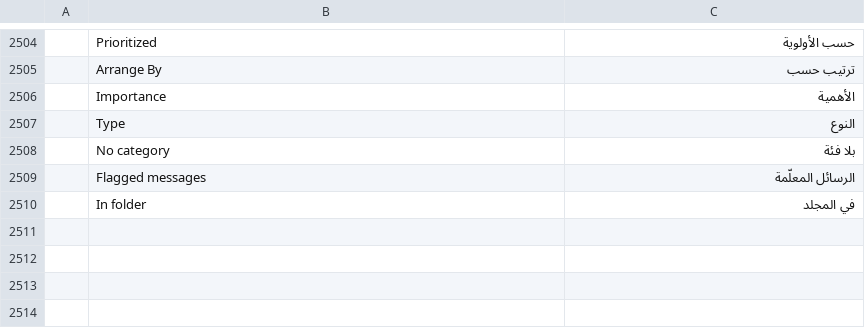
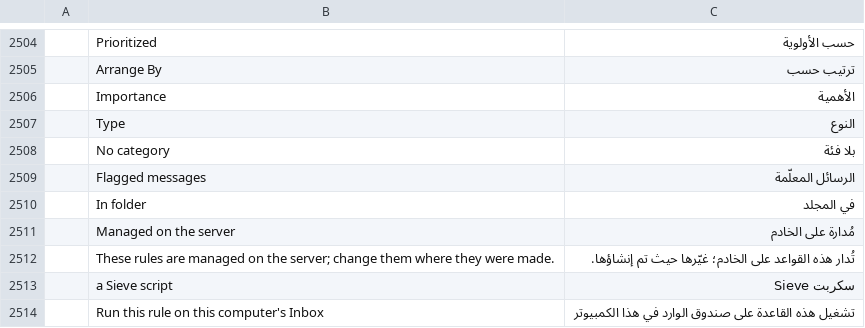
Before and after one commit to dgaudin/quatrelle, a TSV file: crates/ui-egui/src/i18n/ar.tsv, drawn as a sheet; only a part is shown, gaps mark what is left out; the diff names each change by its address in the sheet, - before the commit and + after, or states it on an @@ line.

```diff
--- a/crates/ui-egui/src/i18n/ar.tsv
+++ b/crates/ui-egui/src/i18n/ar.tsv
+row 2511:  | Managed on the server | مُدارة على الخادم
+row 2512:  | These rules are managed on the server; change them where they were made. | تُدار هذه القواعد على الخادم؛ غيّرها حيث تم إنشاؤها.
+row 2513:  | a Sieve script | سكربت Sieve
+row 2514:  | Run this rule on this computer's Inbox | تشغيل هذه القاعدة على صندوق الوارد في هذا الكمبيوتر
```
Also changed, not shown: crates/ui-egui/src/i18n/de.tsv, crates/ui-egui/src/i18n/fr.tsv, 19 other files.
